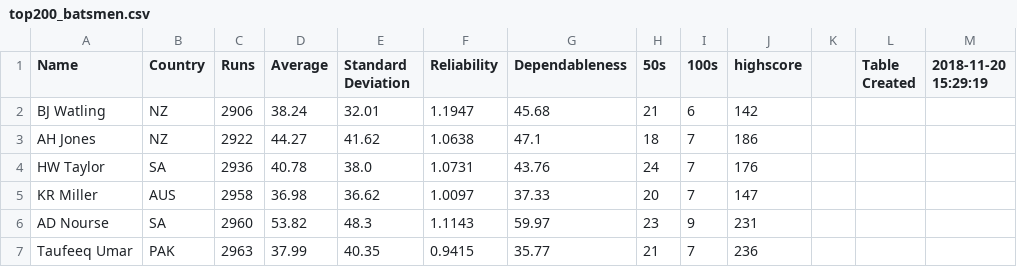
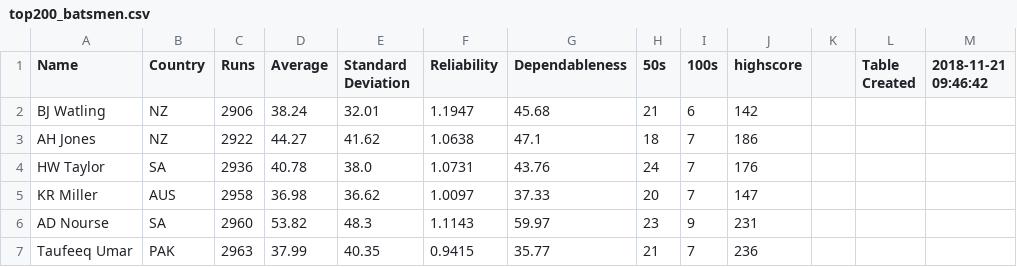
Before and after one commit to mattallinson/cricket_stdev, a CSV file: top200_batsmen.csv, drawn as a sheet; only a part is shown.

```diff
--- a/top200_batsmen.csv
+++ b/top200_batsmen.csv
@@ -1,2 +1,2 @@
-Name,Country,Runs,Average,Standard Deviation,Reliability,Dependableness,50s,100s,highscore,,Table Created,2018-11-20 15:29:19
+Name,Country,Runs,Average,Standard Deviation,Reliability,Dependableness,50s,100s,highscore,,Table Created,2018-11-21 09:46:42
 BJ Watling,NZ,2906,38.24,32.01,1.1947,45.68,21,6,142
```
Also changed, not shown: 3 other files.
